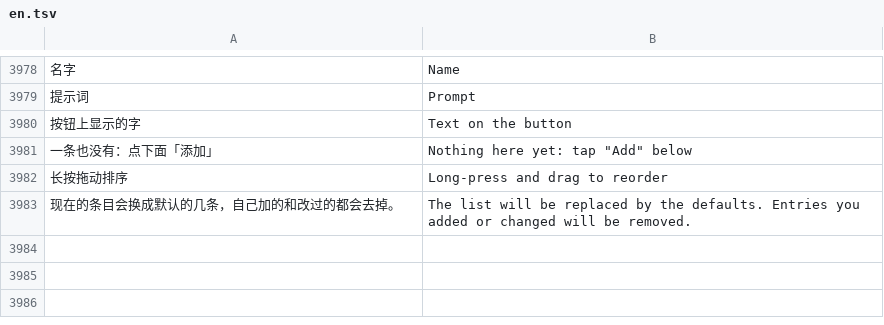
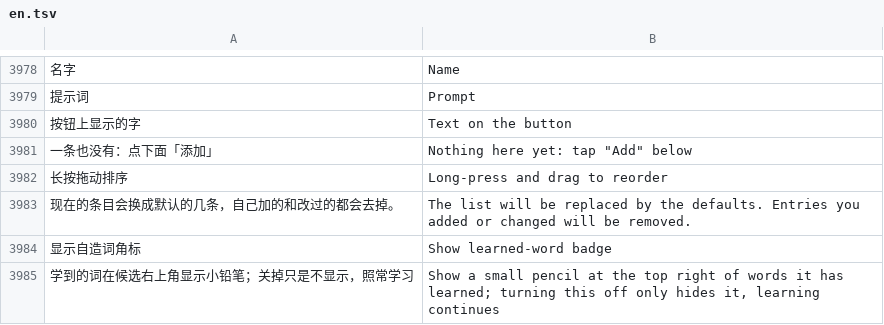
Before and after one commit to 005-801/CyIME, a TSV file: app/src/main/assets/i18n/en.tsv, drawn as a sheet; only a part is shown, gaps mark what is left out; the diff names each change by its address in the sheet, - before the commit and + after, or states it on an @@ line.

Commit message:
feat(候选栏): 加「显示自造词角标」开关，默认显示，关掉只是不画小铅笔
用户 11-19：编辑按钮要能开关，放在学习相关的设置里。智能联想 › 无痕一节加一行开关（锁定词序下面），默认开，同以前；关掉后候选上不画角标、宽度也按没角标算，学习照常。设置搜索「自造词」「角标」能找到。

```diff
--- a/app/src/main/assets/i18n/en.tsv
+++ b/app/src/main/assets/i18n/en.tsv
+row 3984: 显示自造词角标 | Show learned-word badge
+row 3985: 学到的词在候选右上角显示小铅笔；关掉只是不显示，照常学习 | Show a small pencil at the top right of words it has learned; turning this off only hides it, learning continues
```
Also changed, not shown: 6 other files.
